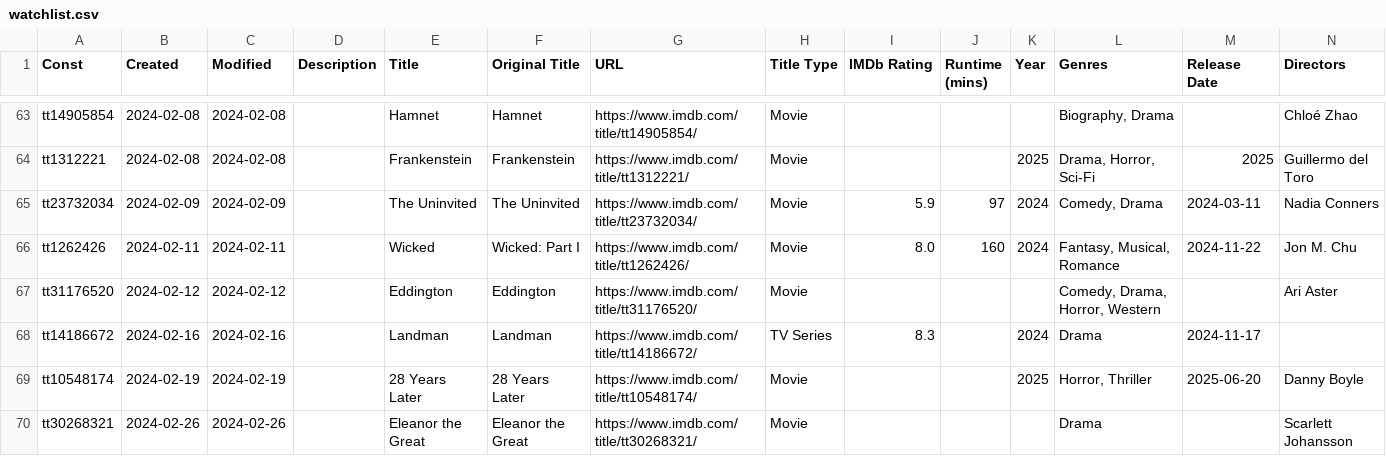
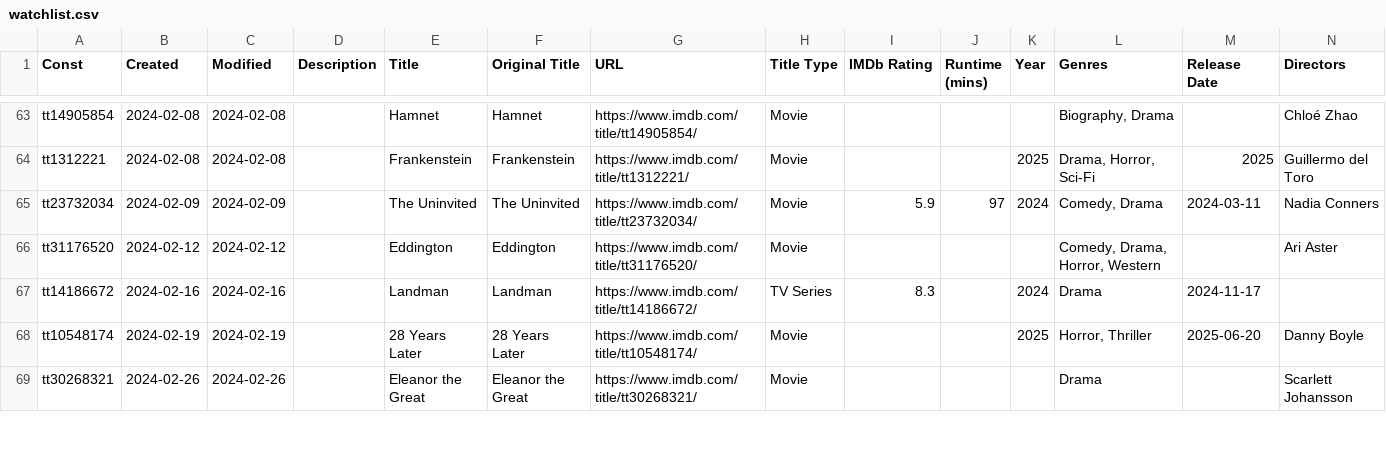
Before and after one commit to josh/imdb-data, a CSV file: watchlist.csv, drawn as a sheet; only a part is shown, gaps mark what is left out; removed rows and columns are numbered as before the commit, all else as after; rows hold the shown columns only; the diff covers the shown part only; the diff names each change by its address in the sheet, - before the commit and + after, or states it on an @@ line.

```diff
--- a/watchlist.csv
+++ b/watchlist.csv
-row 66: tt1262426 | 2024-02-11 | 2024-02-11 |  | Wicked | Wicked: Part I | https://www.imdb.com/title/tt1262426/ | Movie | 8.0 | 160 | 2024 | Fantasy, Musical, Romance | 2024-11-22 | Jon M. Chu
```
Also changed, not shown: 1 added row and 5 edited cells elsewhere in this file, ratings.csv.
